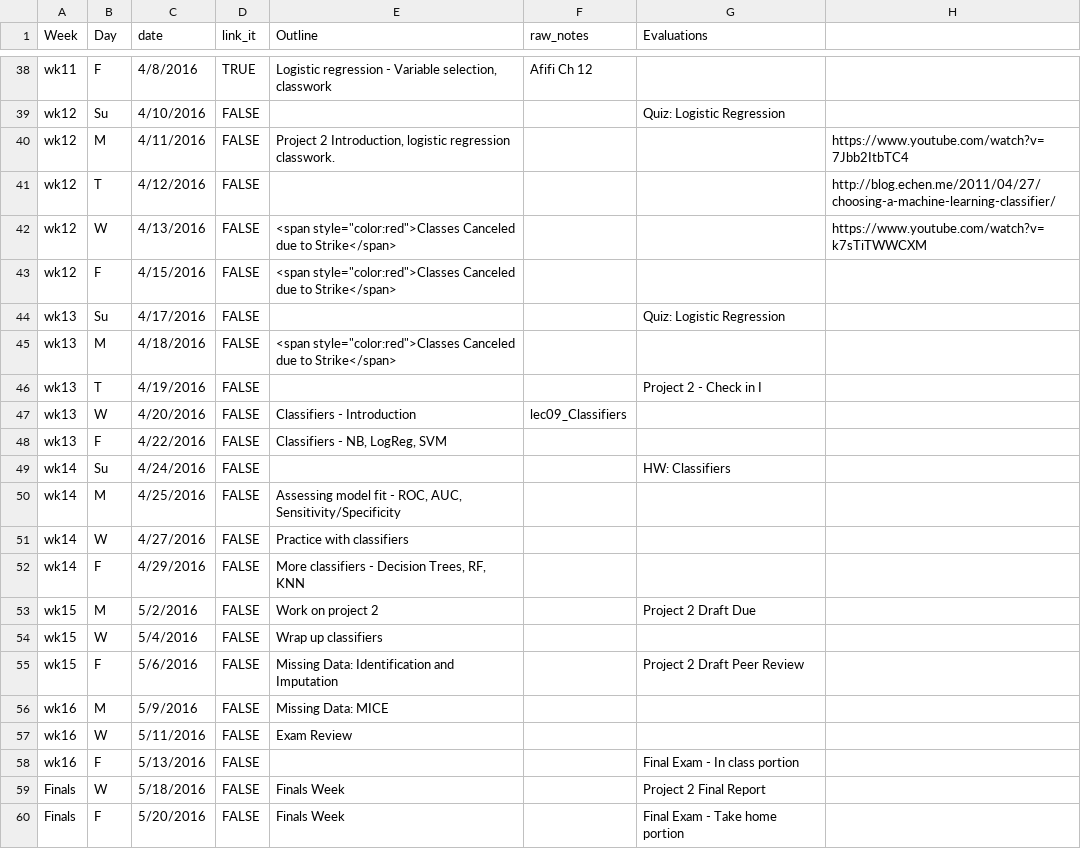
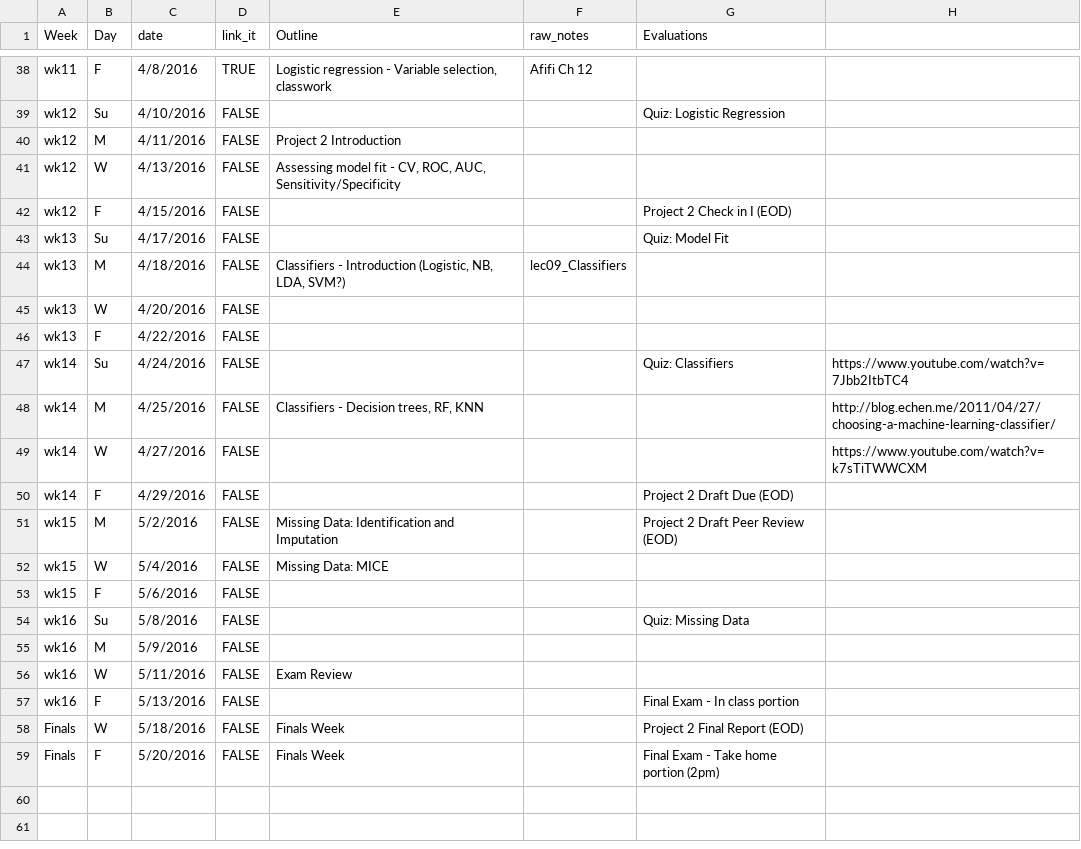
Before and after one commit to cyang216/MATH456, a CSV file: admin/lecture-notes.csv, drawn as a sheet; only a part is shown, gaps mark what is left out.

```diff
--- a/admin/lecture-notes.csv
+++ b/admin/lecture-notes.csv
@@ -39,22 +39,21 @@ wk11,F,4/8/2016,TRUE,"Logistic regression - Variable selection, classwork",Afifi
 wk12,Su,4/10/2016,FALSE,,,Quiz: Logistic Regression,
-wk12,M,4/11/2016,FALSE,"Project 2 Introduction, logistic regression classwork. ",,,https://www.youtube.com/watch?v=7Jbb2ItbTC4
-wk12,T,4/12/2016,FALSE,,,,http://blog.echen.me/2011/04/27/choosing-a-machine-learning-classifier/
-wk12,W,4/13/2016,FALSE,"<span style=""color:red"">Classes Canceled due to Strike</span>",,,https://www.youtube.com/watch?v=k7sTiTWWCXM
-wk12,F,4/15/2016,FALSE,"<span style=""color:red"">Classes Canceled due to Strike</span>",,,
-wk13,Su,4/17/2016,FALSE,,,Quiz: Logistic Regression,
-wk13,M,4/18/2016,FALSE,"<span style=""color:red"">Classes Canceled due to Strike</span>",,,
-wk13,T,4/19/2016,FALSE,,,Project 2 - Check in I,
-wk13,W,4/20/2016,FALSE,Classifiers - Introduction,lec09_Classifiers,,
-wk13,F,4/22/2016,FALSE,"Classifiers - NB, LogReg, SVM",,,
-wk14,Su,4/24/2016,FALSE,,,HW: Classifiers,
-wk14,M,4/25/2016,FALSE,"Assessing model fit - ROC, AUC, Sensitivity/Specificity",,,
-wk14,W,4/27/2016,FALSE,Practice with classifiers,,,
-wk14,F,4/29/2016,FALSE,"More classifiers - Decision Trees, RF, KNN",,,
-wk15,M,5/2/2016,FALSE,Work on project 2,,Project 2 Draft Due,
-wk15,W,5/4/2016,FALSE,Wrap up classifiers,,,
-wk15,F,5/6/2016,FALSE,Missing Data: Identification and Imputation,,Project 2 Draft Peer Review,
-wk16,M,5/9/2016,FALSE,Missing Data: MICE,,,
+wk12,M,4/11/2016,FALSE,Project 2 Introduction ,,,
+wk12,W,4/13/2016,FALSE,"Assessing model fit - CV, ROC, AUC, Sensitivity/Specificity",,,
+wk12,F,4/15/2016,FALSE,,,Project 2 Check in I (EOD),
+wk13,Su,4/17/2016,FALSE,,,Quiz: Model Fit,
+wk13,M,4/18/2016,FALSE,"Classifiers - Introduction (Logistic, NB, LDA, SVM?)",lec09_Classifiers,,
+wk13,W,4/20/2016,FALSE,,,,
+wk13,F,4/22/2016,FALSE,,,,
+wk14,Su,4/24/2016,FALSE,,,Quiz: Classifiers,https://www.youtube.com/watch?v=7Jbb2ItbTC4
+wk14,M,4/25/2016,FALSE,"Classifiers - Decision trees, RF, KNN",,,http://blog.echen.me/2011/04/27/choosing-a-machine-learning-classifier/
+wk14,W,4/27/2016,FALSE,,,,https://www.youtube.com/watch?v=k7sTiTWWCXM
+wk14,F,4/29/2016,FALSE,,,Project 2 Draft Due (EOD),
+wk15,M,5/2/2016,FALSE,Missing Data: Identification and Imputation,,Project 2 Draft Peer Review (EOD),
+wk15,W,5/4/2016,FALSE,Missing Data: MICE,,,
+wk15,F,5/6/2016,FALSE,,,,
+wk16,Su,5/8/2016,FALSE,,,Quiz: Missing Data,
+wk16,M,5/9/2016,FALSE,,,,
 wk16,W,5/11/2016,FALSE,Exam Review,,,
 wk16,F,5/13/2016,FALSE,,,Final Exam - In class portion,
-Finals,W,5/18/2016,FALSE,Finals Week,,Project 2 Final Report,
-Finals,F,5/20/2016,FALSE,Finals Week,,Final Exam - Take home portion,
+Finals,W,5/18/2016,FALSE,Finals Week,,Project 2 Final Report (EOD),
+Finals,F,5/20/2016,FALSE,Finals Week,,Final Exam - Take home portion (2pm),
```
Also changed, not shown: 1 other file.
